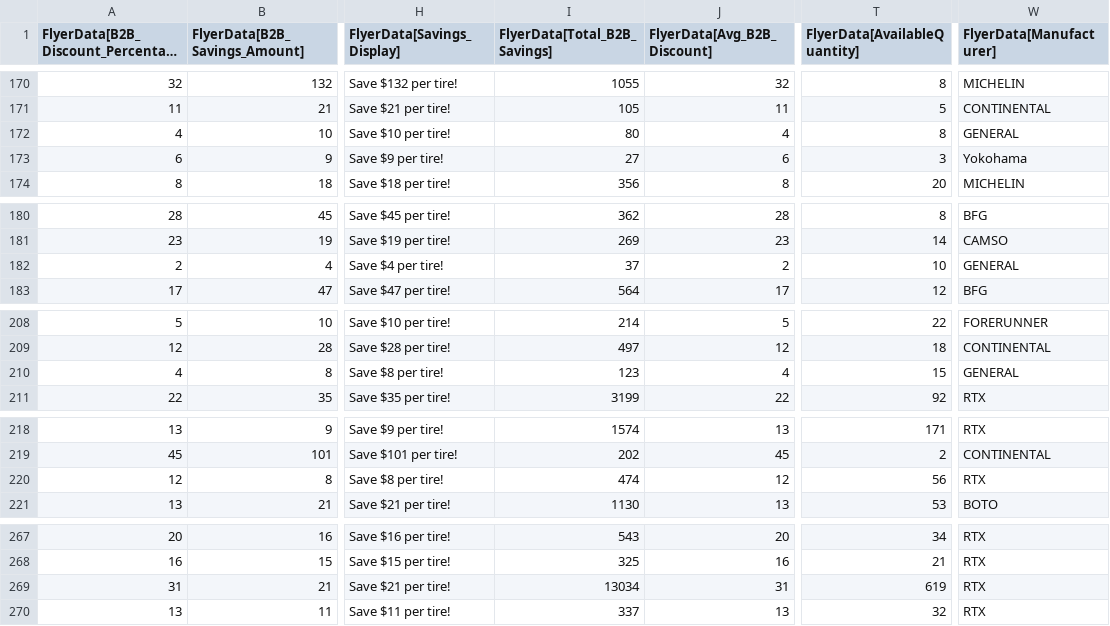
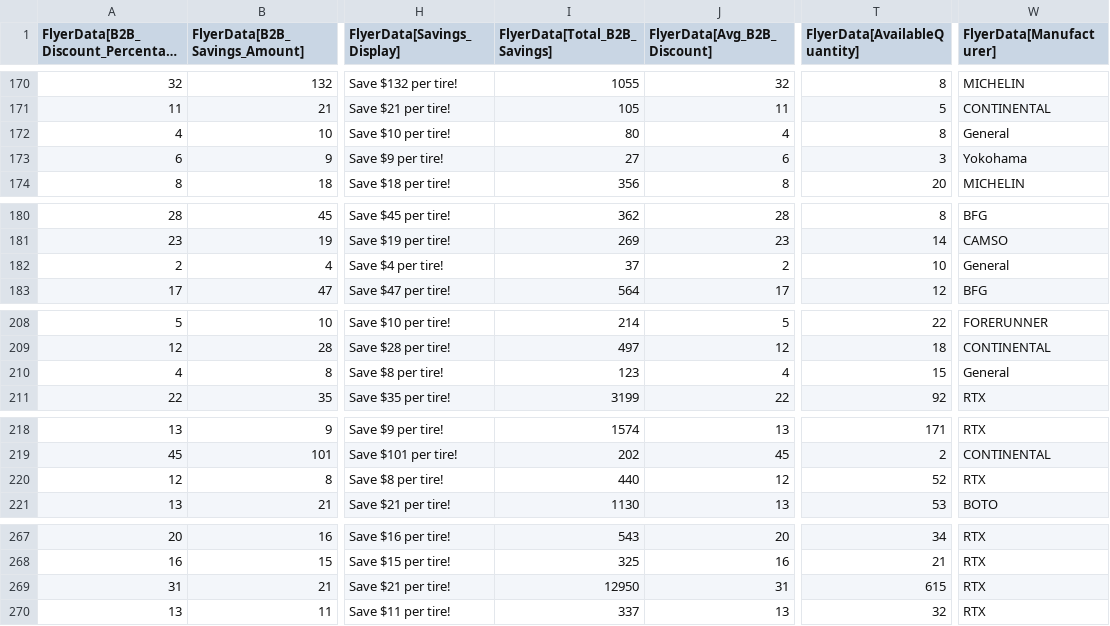
Before and after one commit to SwargaStatus/tire-inventory-sale, a CSV file: flyer_data.csv, drawn as a sheet; only a part is shown, gaps mark what is left out; long unchanged cells end in …; the diff names each change by its address in the sheet, - before the commit and + after, or states it on an @@ line.

```diff
--- a/flyer_data.csv
+++ b/flyer_data.csv
-W172 (FlyerData[Manufacturer]): GENERAL
+W172 (FlyerData[Manufacturer]): General
-W182 (FlyerData[Manufacturer]): GENERAL
+W182 (FlyerData[Manufacturer]): General
-W210 (FlyerData[Manufacturer]): GENERAL
+W210 (FlyerData[Manufacturer]): General
-I220 (FlyerData[Total_B2B_Savings]): 474
+I220 (FlyerData[Total_B2B_Savings]): 440
-T220 (FlyerData[AvailableQuantity]): 56
+T220 (FlyerData[AvailableQuantity]): 52
-I269 (FlyerData[Total_B2B_Savings]): 13034
+I269 (FlyerData[Total_B2B_Savings]): 12950
-T269 (FlyerData[AvailableQuantity]): 619
+T269 (FlyerData[AvailableQuantity]): 615
```
